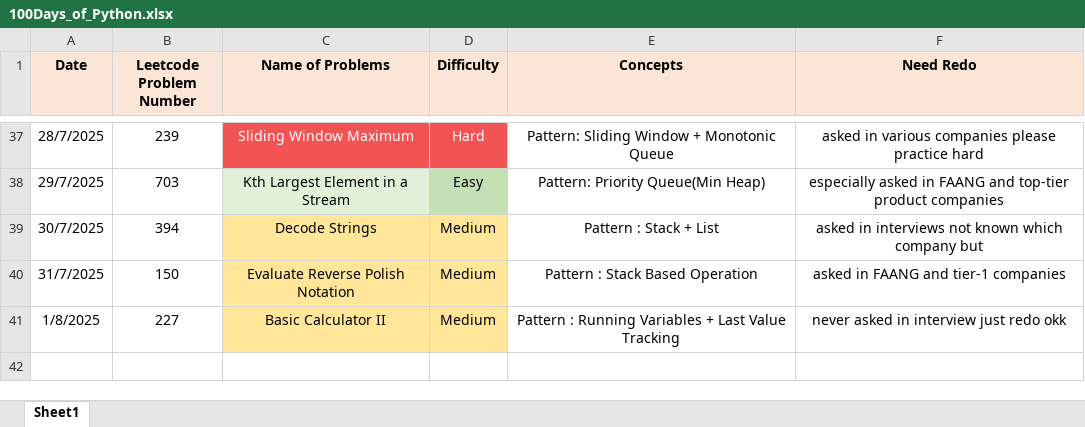
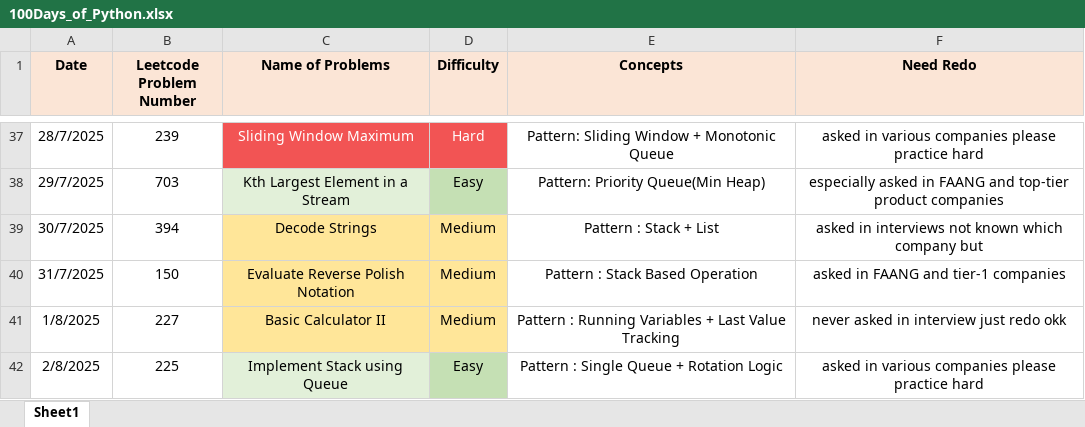
Before and after one commit to ayushlingayat/Python_100DaysofCode, an Excel workbook: 100Days_of_Python.xlsx, sheet Sheet1, drawn as a sheet; only a part is shown, gaps mark what is left out; values as stored, in another font and other column widths than the file's, no borders; the diff names each change by its address in the sheet, - before the commit and + after, or states it on an @@ line.

Commit message:
100DaysofPython

```diff
--- a/100Days_of_Python.xlsx (sheet Sheet1)
+++ b/100Days_of_Python.xlsx (sheet Sheet1)
+row 42: 2/8/2025 | 225 | Implement Stack using Queue | Easy | Pattern : Single Queue + Rotation Logic | asked in various companies please practice hard
```
Also changed, not shown: 1 other file.
